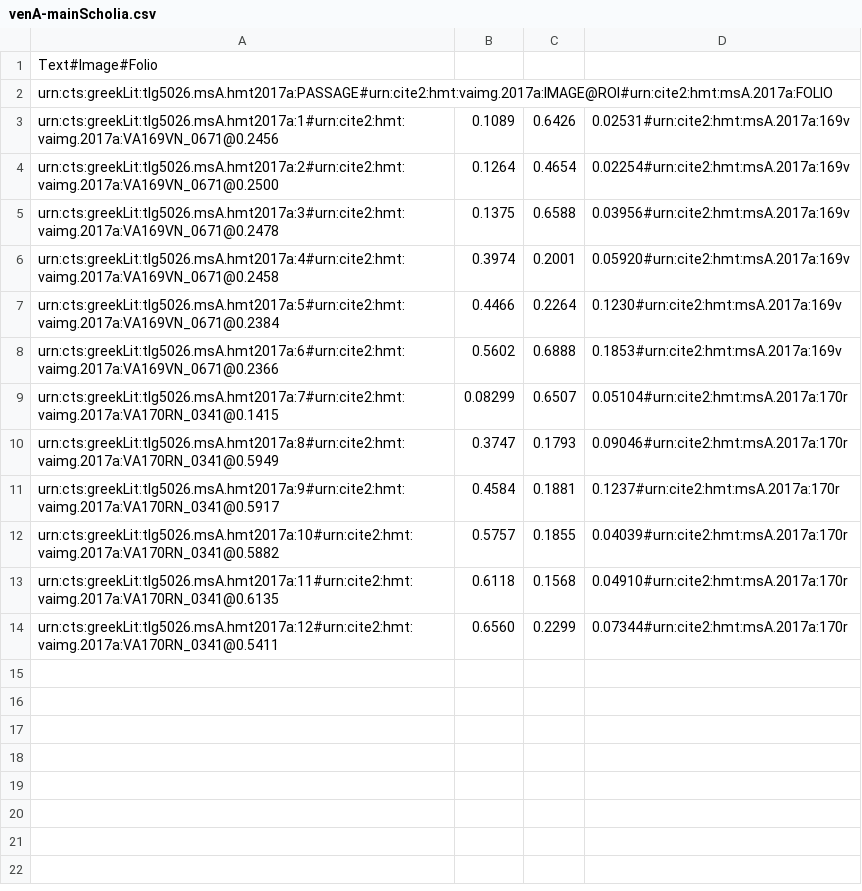
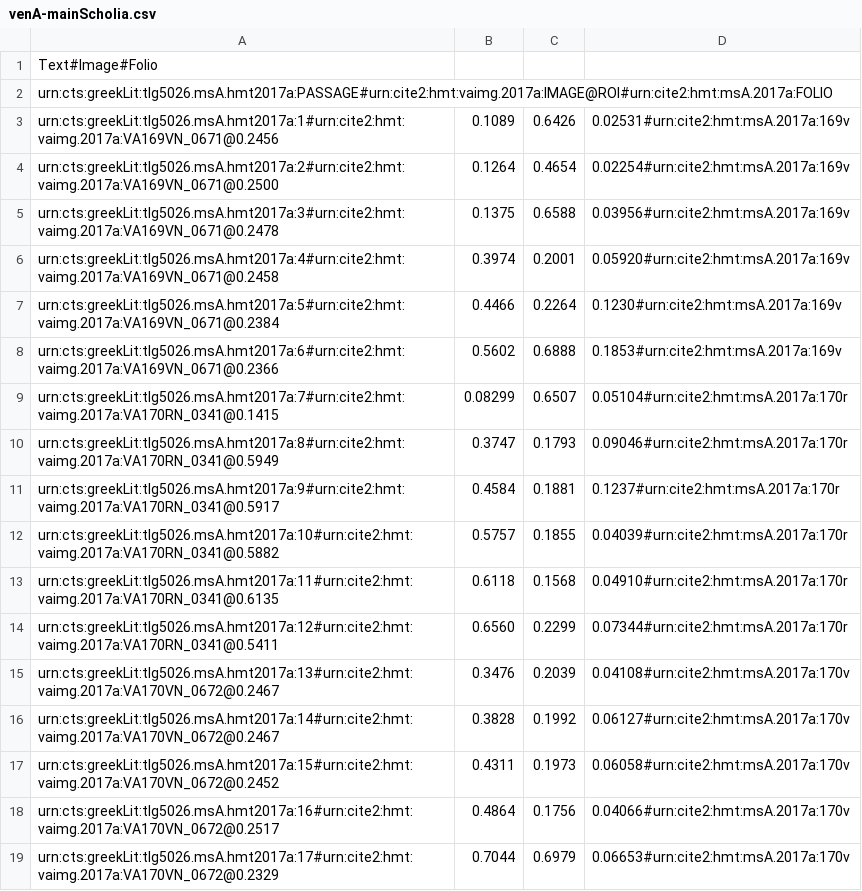
Before and after one commit to hmteditors/closed-hmt-13, a CSV file: dse-models/venA-mainScholia.csv, drawn as a sheet.

```diff
--- a/dse-models/venA-mainScholia.csv
+++ b/dse-models/venA-mainScholia.csv
@@ -14 +14,6 @@ urn:cts:greekLit:tlg5026.msA.hmt2017a:11#urn:cite2:hmt:vaimg.2017a:VA170RN_0341@
 urn:cts:greekLit:tlg5026.msA.hmt2017a:12#urn:cite2:hmt:vaimg.2017a:VA170RN_0341@0.5411,0.6560,0.2299,0.07344#urn:cite2:hmt:msA.2017a:170r
+urn:cts:greekLit:tlg5026.msA.hmt2017a:13#urn:cite2:hmt:vaimg.2017a:VA170VN_0672@0.2467,0.3476,0.2039,0.04108#urn:cite2:hmt:msA.2017a:170v
+urn:cts:greekLit:tlg5026.msA.hmt2017a:14#urn:cite2:hmt:vaimg.2017a:VA170VN_0672@0.2467,0.3828,0.1992,0.06127#urn:cite2:hmt:msA.2017a:170v
+urn:cts:greekLit:tlg5026.msA.hmt2017a:15#urn:cite2:hmt:vaimg.2017a:VA170VN_0672@0.2452,0.4311,0.1973,0.06058#urn:cite2:hmt:msA.2017a:170v
+urn:cts:greekLit:tlg5026.msA.hmt2017a:16#urn:cite2:hmt:vaimg.2017a:VA170VN_0672@0.2517,0.4864,0.1756,0.04066#urn:cite2:hmt:msA.2017a:170v
+urn:cts:greekLit:tlg5026.msA.hmt2017a:17#urn:cite2:hmt:vaimg.2017a:VA170VN_0672@0.2329,0.7044,0.6979,0.06653#urn:cite2:hmt:msA.2017a:170v
```
Also changed, not shown: dse-models/venA-interior.csv, dse-models/venA-interlinear.csv, 2 other files.
